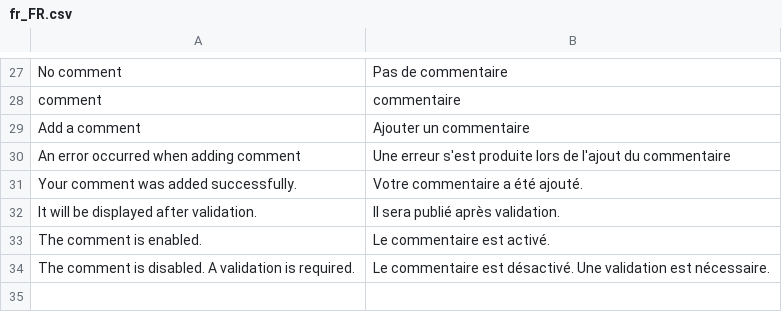
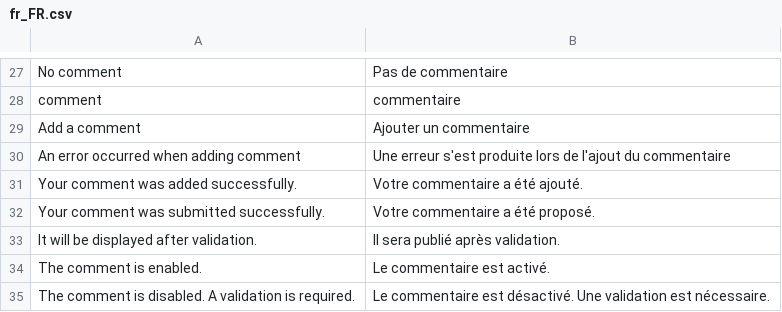
Before and after one commit to leafiny/cms, a CSV file: modules/Leafiny_Blog/i18n/fr_FR.csv, drawn as a sheet; only a part is shown, gaps mark what is left out; the diff names each change by its address in the sheet, - before the commit and + after, or states it on an @@ line.

```diff
--- a/modules/Leafiny_Blog/i18n/fr_FR.csv
+++ b/modules/Leafiny_Blog/i18n/fr_FR.csv
+row 32: Your comment was submitted successfully. | Votre commentaire a été proposé.
```
Also changed, not shown: modules/Leafiny_Blog/i18n/en_US.csv, 5 other files.
